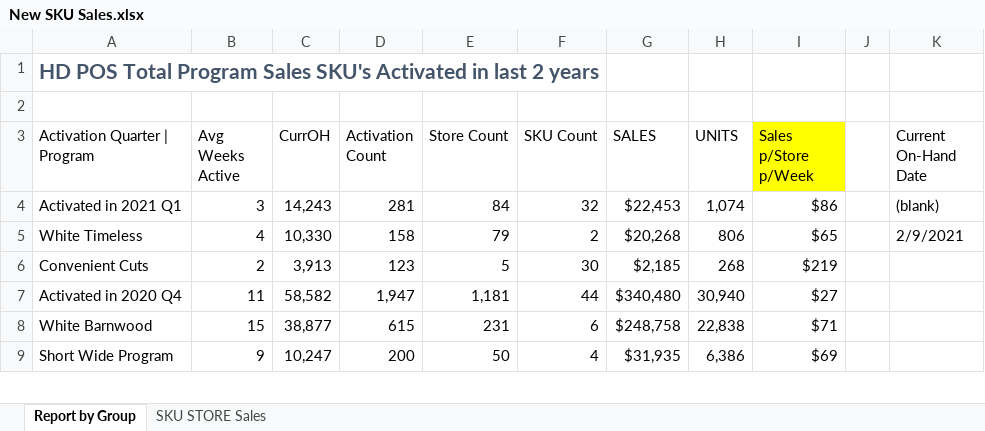
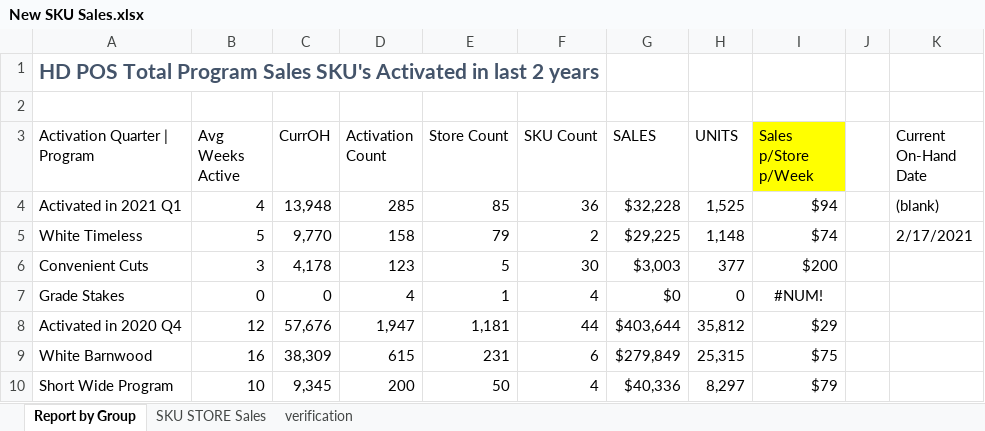
Before and after one commit to bonski59/PeRM, an Excel workbook: dataManagement/LiveData/reports_xlsx/New SKU Sales.xlsx, sheet Report by Group, drawn as a sheet; only a part is shown; values as stored, in another font and other column widths than the file's, no borders; charts and pictures and conditional formats not drawn; removed rows and columns are numbered as before the commit, all else as after; the diff covers the shown part only; the diff names each change by its address in the sheet, - before the commit and + after, or states it on an @@ line.

```diff
--- a/dataManagement/LiveData/reports_xlsx/New SKU Sales.xlsx (sheet Report by Group)
+++ b/dataManagement/LiveData/reports_xlsx/New SKU Sales.xlsx (sheet Report by Group)
+sheet tab: verification
-row 4: Activated in 2021 Q1 | 3 | 14,243 | 281 | 84 | 32 | $22,453 | 1,074 | $86 |  | (blank)
+row 4: Activated in 2021 Q1 | 4 | 13,948 | 285 | 85 | 36 | $32,228 | 1,525 | $94 |  | (blank)
-B5 (Avg Weeks Active): 4
+B5 (Avg Weeks Active): 5
-C5 (CurrOH): 10,330
+C5 (CurrOH): 9,770
-G5 (SALES): $20,268
+G5 (SALES): $29,225
-H5 (UNITS): 806
+H5 (UNITS): 1,148
-I5 (Sales p/Store p/Week): $65
+I5 (Sales p/Store p/Week): $74
-K5 (Current On-Hand Date): 2/9/2021
+K5 (Current On-Hand Date): 2/17/2021
-B6 (Avg Weeks Active): 2
+B6 (Avg Weeks Active): 3
-C6 (CurrOH): 3,913
+C6 (CurrOH): 4,178
-G6 (SALES): $2,185
+G6 (SALES): $3,003
-H6 (UNITS): 268
+H6 (UNITS): 377
-I6 (Sales p/Store p/Week): $219
+I6 (Sales p/Store p/Week): $200
+row 7: Grade Stakes | 0 | 0 | 4 | 1 | 4 | $0 | 0 | #NUM!
-B8 (Avg Weeks Active): 11
+B8 (Avg Weeks Active): 12
-C8 (CurrOH): 58,582
+C8 (CurrOH): 57,676
-G8 (SALES): $340,480
+G8 (SALES): $403,644
-H8 (UNITS): 30,940
+H8 (UNITS): 35,812
-I8 (Sales p/Store p/Week): $27
+I8 (Sales p/Store p/Week): $29
-B9 (Avg Weeks Active): 15
+B9 (Avg Weeks Active): 16
-C9 (CurrOH): 38,877
+C9 (CurrOH): 38,309
-G9 (SALES): $248,758
+G9 (SALES): $279,849
-H9 (UNITS): 22,838
+H9 (UNITS): 25,315
-I9 (Sales p/Store p/Week): $71
+I9 (Sales p/Store p/Week): $75
-B10 (Avg Weeks Active): 9
+B10 (Avg Weeks Active): 10
-C10 (CurrOH): 10,247
+C10 (CurrOH): 9,345
-G10 (SALES): $31,935
+G10 (SALES): $40,336
-H10 (UNITS): 6,386
+H10 (UNITS): 8,297
-I10 (Sales p/Store p/Week): $69
+I10 (Sales p/Store p/Week): $79
```
Also changed, not shown: 3 added rows, 4 removed rows and 134 edited cells elsewhere in this sheet, sheet SKU STORE Sales, charts or pictures, dataManagement/LiveData/reports_xlsx/396 Forecasting - V2.xlsx, dataManagement/LiveData/reports_xlsx/Category Dashboard - V3.xlsx, 4 other files.
